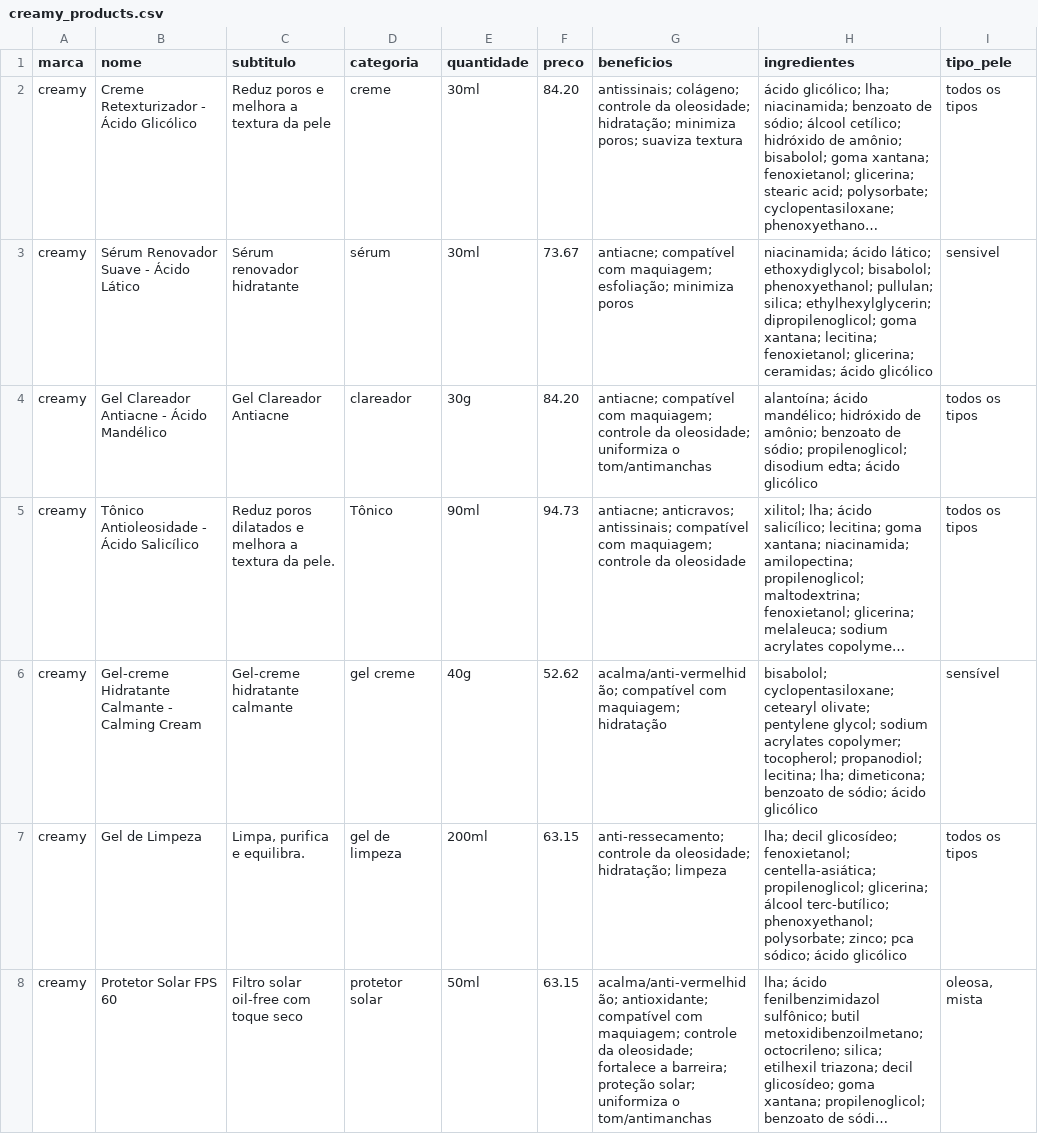
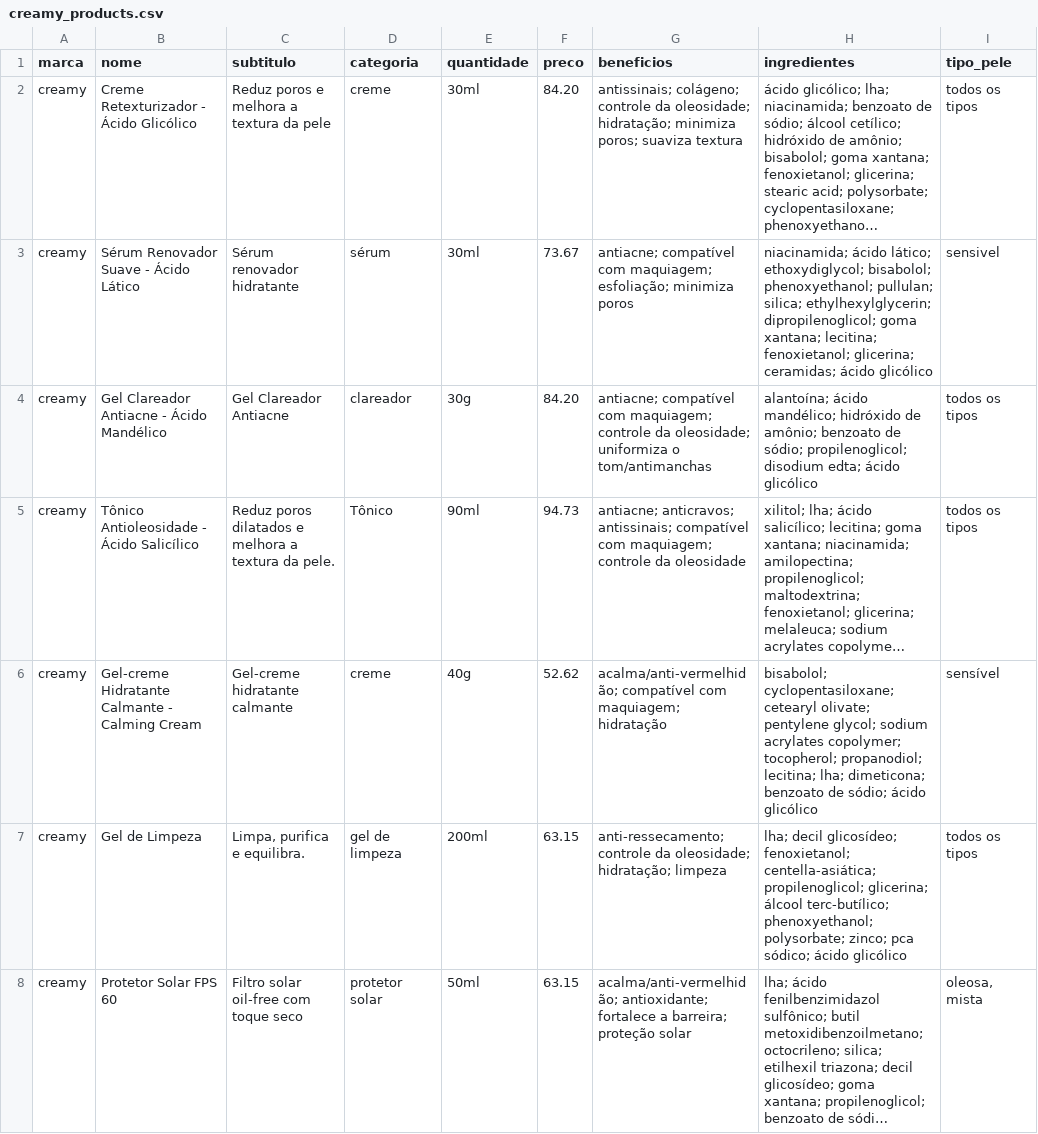
Before and after one commit to annalaurams/Skincare-Dashboard, a CSV file: Arquivo/creamy_products.csv, drawn as a sheet; only a part is shown; long unchanged cells end in …; the diff covers the shown part only; the diff names each change by its address in the sheet, - before the commit and + after, or states it on an @@ line.

```diff
--- a/Arquivo/creamy_products.csv
+++ b/Arquivo/creamy_products.csv
-D6 (categoria): gel creme
+D6 (categoria): creme
-G8 (beneficios): acalma/anti-vermelhidão; antioxidante; compatível com maquiagem; controle da oleosidade; fortalece a barreira; proteção solar; uniformiza o tom/antimanchas
+G8 (beneficios): acalma/anti-vermelhidão; antioxidante; fortalece a barreira; proteção solar
```
Also changed, not shown: 3 edited cells elsewhere in this file, Arquivo/beyoung_products.csv, Arquivo/ollie_products.csv, 49 other files.
